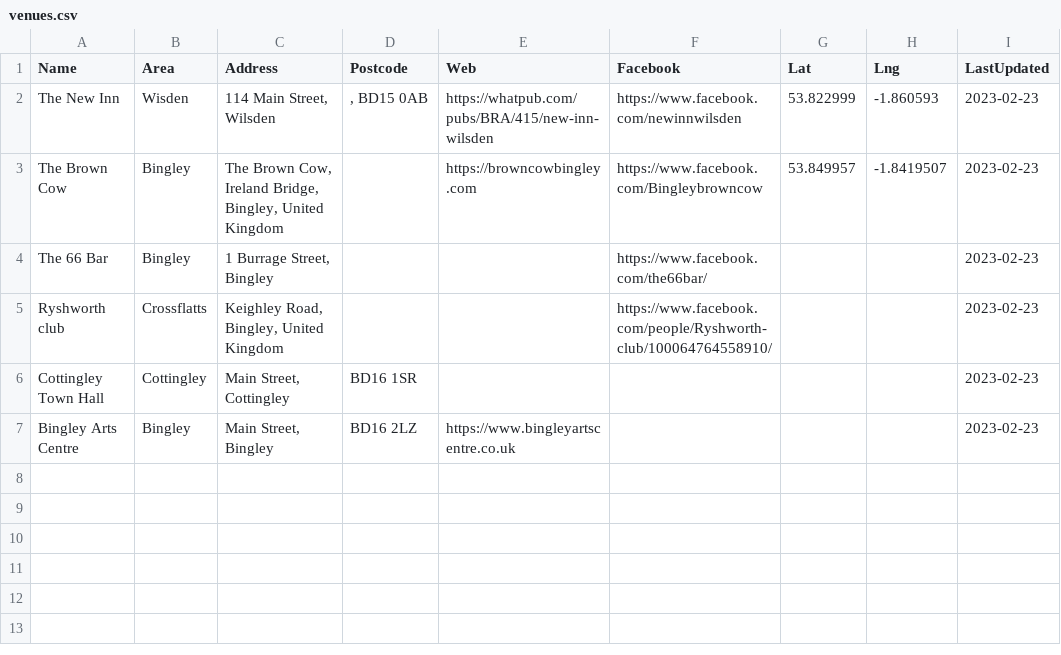
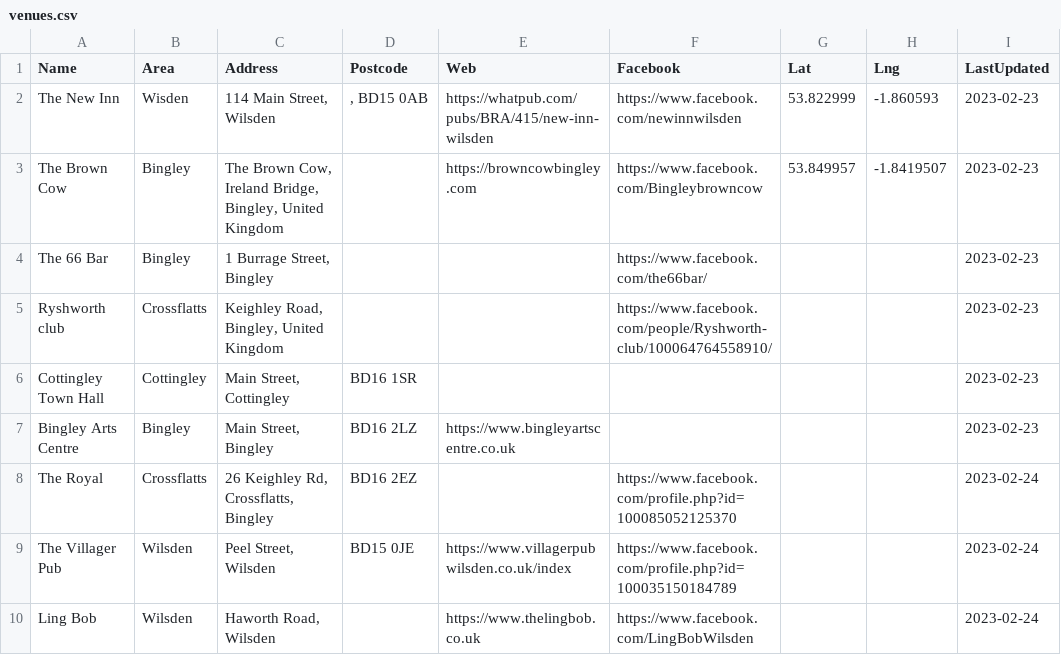
Before and after one commit to caprenter/bingley-music-town, a CSV file: _data/venues.csv, drawn as a sheet.

```diff
--- a/_data/venues.csv
+++ b/_data/venues.csv
@@ -7 +7,4 @@ Cottingley Town Hall,Cottingley,"Main Street, Cottingley",BD16 1SR,,,,,2023-02-2
 Bingley Arts Centre,Bingley,"Main Street, Bingley",BD16 2LZ,https://www.bingleyartscentre.co.uk,,,,2023-02-23
+The Royal,Crossflatts,"26 Keighley Rd, Crossflatts, Bingley",BD16 2EZ,,https://www.facebook.com/profile.php?id=100085052125370,,,2023-02-24
+The Villager Pub,Wilsden,"Peel Street, Wilsden",BD15 0JE,https://www.villagerpubwilsden.co.uk/index,https://www.facebook.com/profile.php?id=100035150184789,,,2023-02-24
+Ling Bob,Wilsden,"Haworth Road, Wilsden",,https://www.thelingbob.co.uk,https://www.facebook.com/LingBobWilsden,,,2023-02-24
```
Also changed, not shown: _data/artists.csv, _data/events.csv, 4 other files.
